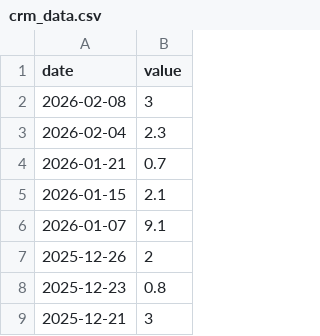
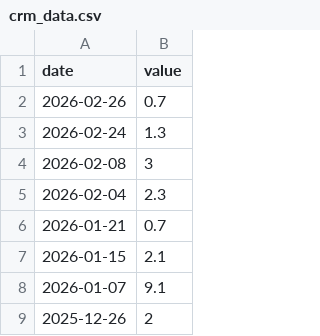
Before and after one commit to ttamura01/radon_data, a CSV file: crm_data.csv, drawn as a sheet; only a part is shown; the shorter side is filled out with more unchanged rows.

```diff
--- a/crm_data.csv
+++ b/crm_data.csv
@@ -1,2 +1,4 @@
 date,value
+2026-02-26,0.7
+2026-02-24,1.3
 2026-02-08,3
```
Also changed, not shown: 1 other file.
